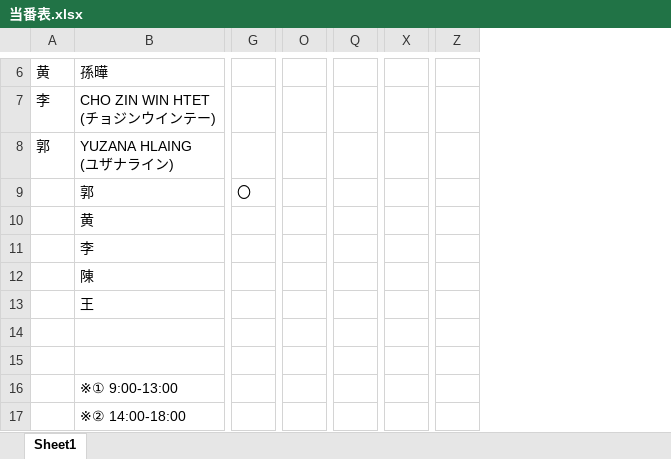
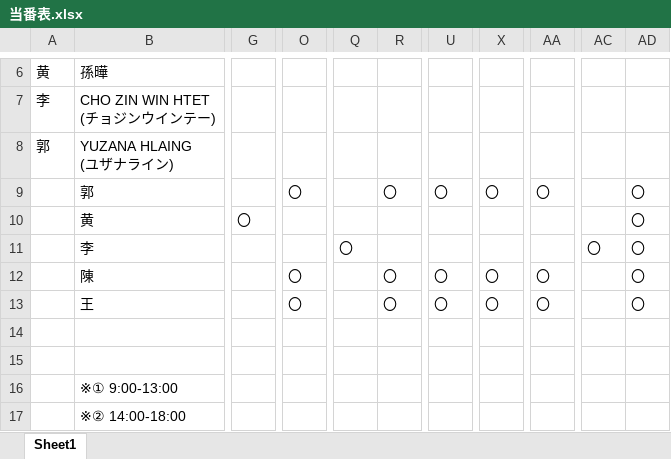
Before and after one commit to softtechSoft/ems, an Excel workbook: DOC/WBS/当番表.xlsx, sheet Sheet1, drawn as a sheet; only a part is shown, gaps mark what is left out; values as stored, in another font and other column widths than the file's, no borders; removed rows and columns are numbered as before the commit, all else as after; the diff covers the shown part only; the diff names each change by its address in the sheet, - before the commit and + after, or states it on an @@ line.

```diff
--- a/DOC/WBS/当番表.xlsx (sheet Sheet1)
+++ b/DOC/WBS/当番表.xlsx (sheet Sheet1)
-column Q, empty
+column Q, row 11: 〇
+column R, rows 9-13: 〇 |  |  | 〇 | 〇
+column U, rows 9-13: 〇 |  |  | 〇 | 〇
+column X, rows 9-13: 〇 |  |  | 〇 | 〇
-column X, empty
+column AA, rows 9-13: 〇 |  |  | 〇 | 〇
-column Z, empty
+column AC, row 11: 〇
+column AD, rows 9-13: all 〇
-G9: 〇
+G9: (empty)
-O9: (empty)
+O9: 〇
-G10: (empty)
+G10: 〇
-O12:O13: (empty)
+O12:O13: 〇
```
Also changed, not shown: 43 edited cells elsewhere in this sheet.
